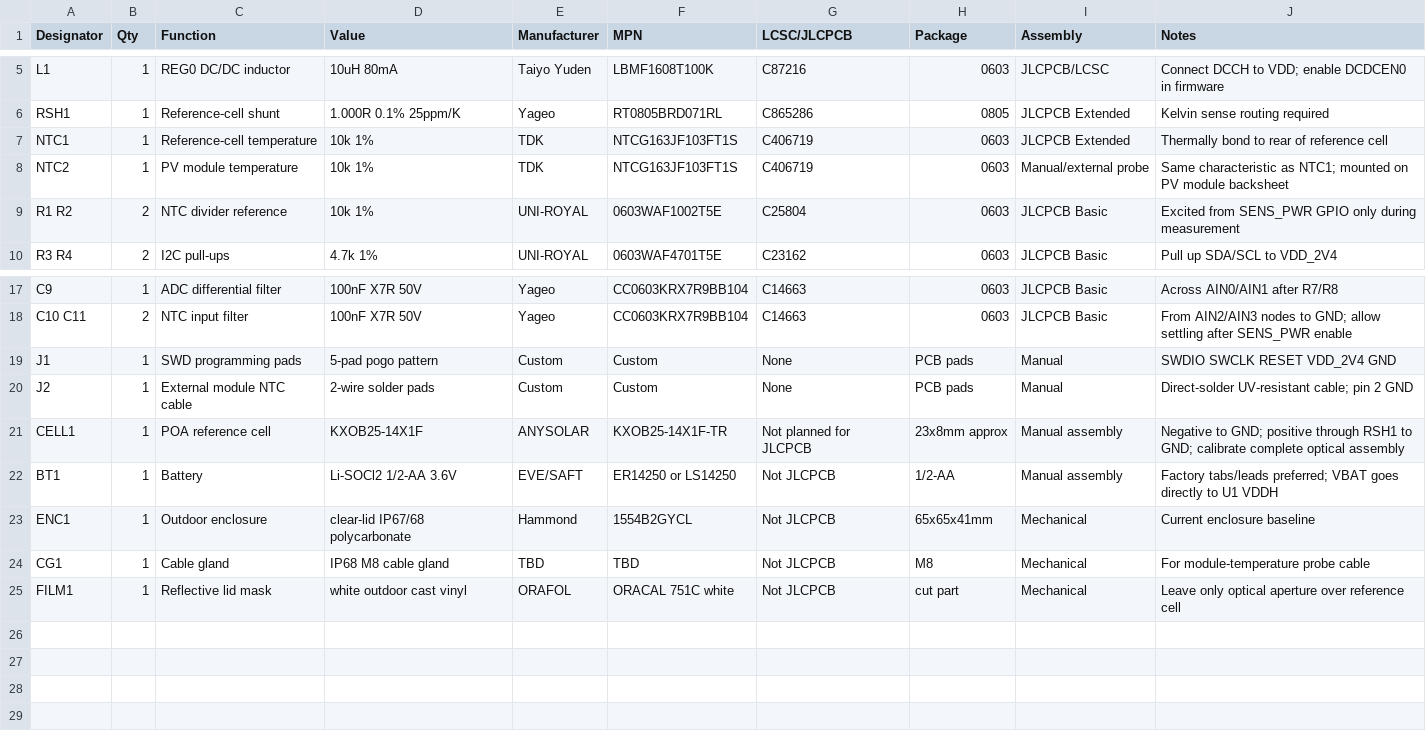
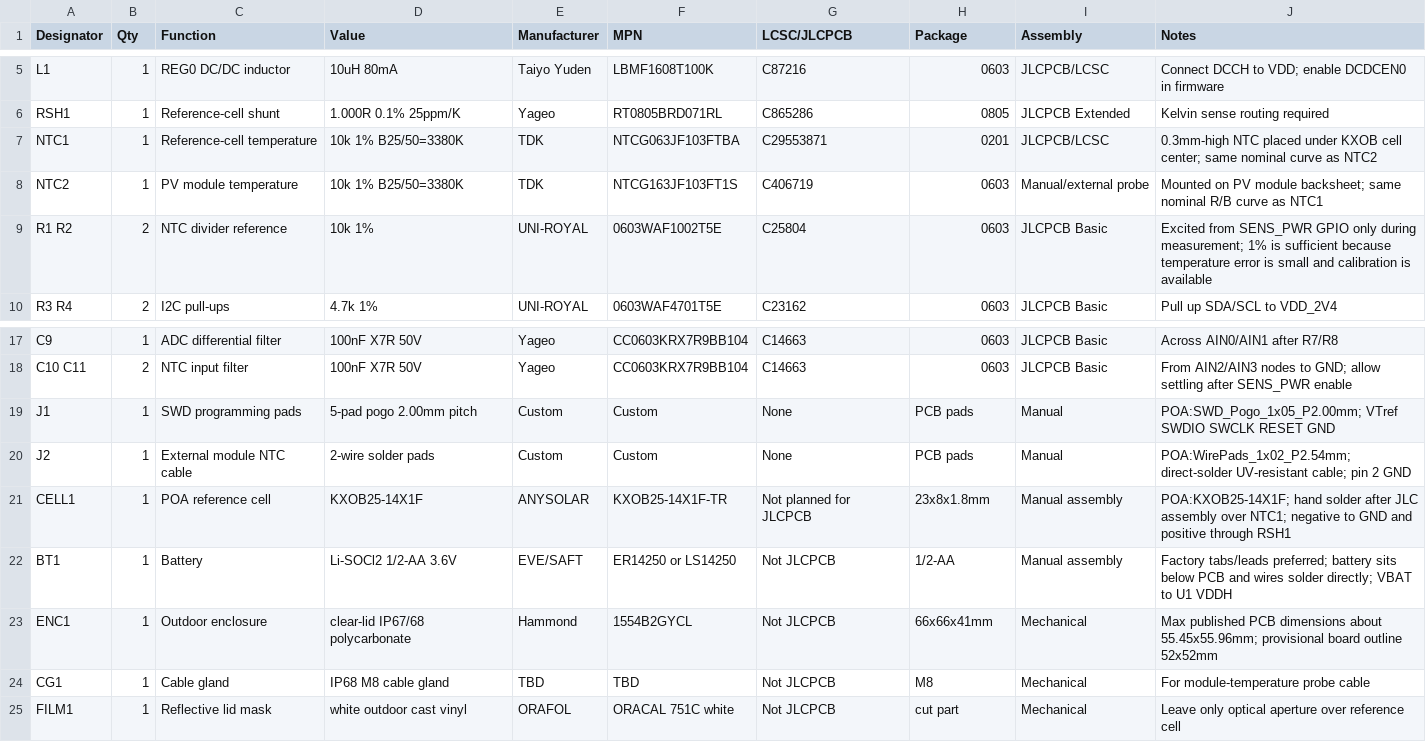
Before and after one commit to feliksdd/poa-sensor, a CSV file: bom/bom.csv, drawn as a sheet; only a part is shown, gaps mark what is left out.

Commit message:
Refine BOM for PCB layout and under-cell NTC

```diff
--- a/bom/bom.csv
+++ b/bom/bom.csv
@@ -6,5 +6,5 @@ L1,1,REG0 DC/DC inductor,10uH 80mA,Taiyo Yuden,LBMF1608T100K,C87216,0603,JLCPCB/
 RSH1,1,Reference-cell shunt,1.000R 0.1% 25ppm/K,Yageo,RT0805BRD071RL,C865286,0805,JLCPCB Extended,Kelvin sense routing required
-NTC1,1,Reference-cell temperature,10k 1%,TDK,NTCG163JF103FT1S,C406719,0603,JLCPCB Extended,Thermally bond to rear of reference cell
-NTC2,1,PV module temperature,10k 1%,TDK,NTCG163JF103FT1S,C406719,0603,Manual/external probe,Same characteristic as NTC1; mounted on PV module backsheet
-R1 R2,2,NTC divider reference,10k 1%,UNI-ROYAL,0603WAF1002T5E,C25804,0603,JLCPCB Basic,Excited from SENS_PWR GPIO only during measurement
+NTC1,1,Reference-cell temperature,10k 1% B25/50=3380K,TDK,NTCG063JF103FTBA,C29553871,0201,JLCPCB/LCSC,0.3mm-high NTC placed under KXOB cell center; same nominal curve as NTC2
+NTC2,1,PV module temperature,10k 1% B25/50=3380K,TDK,NTCG163JF103FT1S,C406719,0603,Manual/external probe,Mounted on PV module backsheet; same nominal R/B curve as NTC1
+R1 R2,2,NTC divider reference,10k 1%,UNI-ROYAL,0603WAF1002T5E,C25804,0603,JLCPCB Basic,Excited from SENS_PWR GPIO only during measurement; 1% is sufficient because temperature error is small and calibration is available
 R3 R4,2,I2C pull-ups,4.7k 1%,UNI-ROYAL,0603WAF4701T5E,C23162,0603,JLCPCB Basic,Pull up SDA/SCL to VDD_2V4
@@ -18,7 +18,7 @@ C9,1,ADC differential filter,100nF X7R 50V,Yageo,CC0603KRX7R9BB104,C14663,0603,J
 C10 C11,2,NTC input filter,100nF X7R 50V,Yageo,CC0603KRX7R9BB104,C14663,0603,JLCPCB Basic,From AIN2/AIN3 nodes to GND; allow settling after SENS_PWR enable
-J1,1,SWD programming pads,5-pad pogo pattern,Custom,Custom,None,PCB pads,Manual,SWDIO SWCLK RESET VDD_2V4 GND
-J2,1,External module NTC cable,2-wire solder pads,Custom,Custom,None,PCB pads,Manual,Direct-solder UV-resistant cable; pin 2 GND
-CELL1,1,POA reference cell,KXOB25-14X1F,ANYSOLAR,KXOB25-14X1F-TR,Not planned for JLCPCB,23x8mm approx,Manual assembly,Negative to GND; positive through RSH1 to GND; calibrate complete optical assembly
-BT1,1,Battery,Li-SOCl2 1/2-AA 3.6V,EVE/SAFT,ER14250 or LS14250,Not JLCPCB,1/2-AA,Manual assembly,Factory tabs/leads preferred; VBAT goes directly to U1 VDDH
-ENC1,1,Outdoor enclosure,clear-lid IP67/68 polycarbonate,Hammond,1554B2GYCL,Not JLCPCB,65x65x41mm,Mechanical,Current enclosure baseline
+J1,1,SWD programming pads,5-pad pogo 2.00mm pitch,Custom,Custom,None,PCB pads,Manual,POA:SWD_Pogo_1x05_P2.00mm; VTref SWDIO SWCLK RESET GND
+J2,1,External module NTC cable,2-wire solder pads,Custom,Custom,None,PCB pads,Manual,POA:WirePads_1x02_P2.54mm; direct-solder UV-resistant cable; pin 2 GND
+CELL1,1,POA reference cell,KXOB25-14X1F,ANYSOLAR,KXOB25-14X1F-TR,Not planned for JLCPCB,23x8x1.8mm,Manual assembly,POA:KXOB25-14X1F; hand solder after JLC assembly over NTC1; negative to GND and positive through RSH1
+BT1,1,Battery,Li-SOCl2 1/2-AA 3.6V,EVE/SAFT,ER14250 or LS14250,Not JLCPCB,1/2-AA,Manual assembly,Factory tabs/leads preferred; battery sits below PCB and wires solder directly; VBAT to U1 VDDH
+ENC1,1,Outdoor enclosure,clear-lid IP67/68 polycarbonate,Hammond,1554B2GYCL,Not JLCPCB,66x66x41mm,Mechanical,Max published PCB dimensions about 55.45x55.96mm; provisional board outline 52x52mm
 CG1,1,Cable gland,IP68 M8 cable gland,TBD,TBD,Not JLCPCB,M8,Mechanical,For module-temperature probe cable
```
